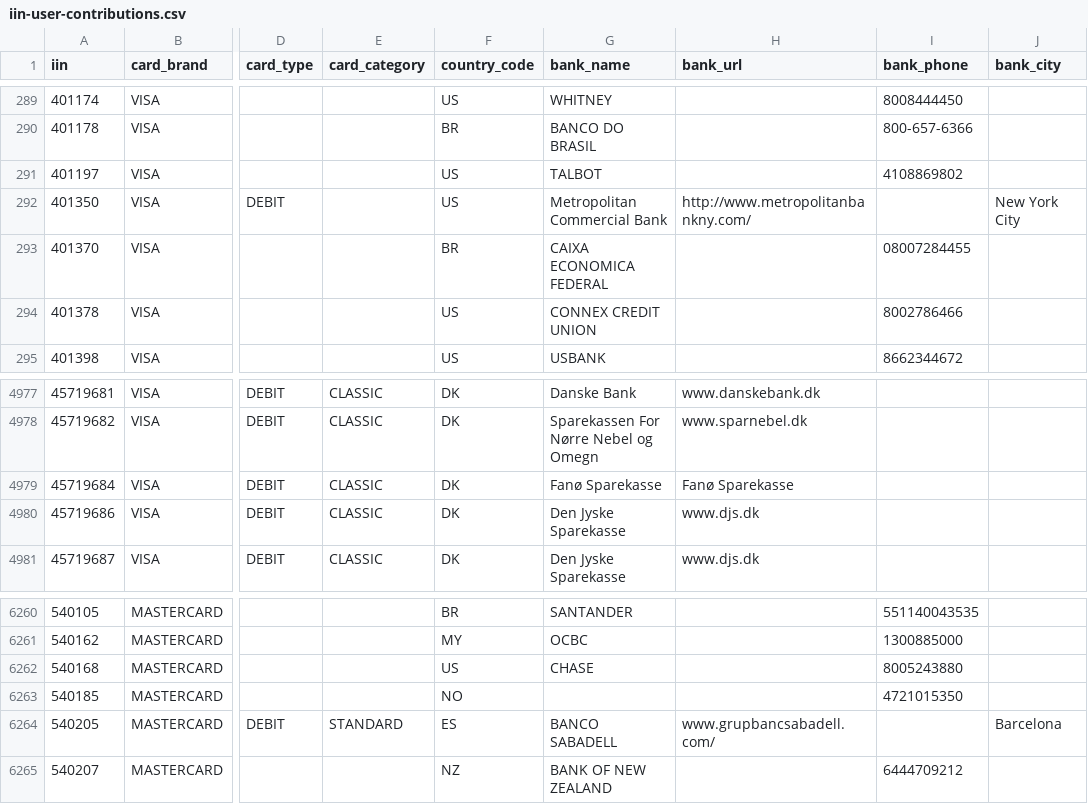
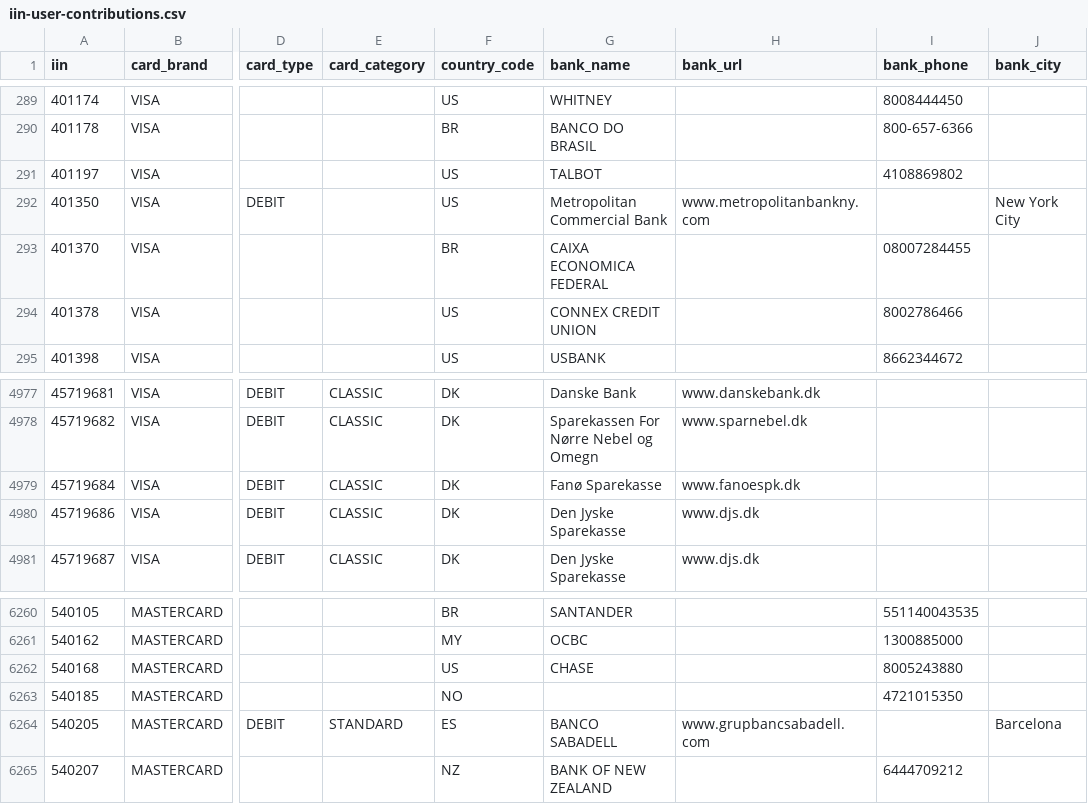
Before and after one commit to binlist/data, a CSV file: iin-user-contributions.csv, drawn as a sheet; only a part is shown, gaps mark what is left out; the diff names each change by its address in the sheet, - before the commit and + after, or states it on an @@ line.

Commit message:
aligns bank urls with schema

```diff
--- a/iin-user-contributions.csv
+++ b/iin-user-contributions.csv
-H292 (bank_url): http://www.metropolitanbankny.com/
+H292 (bank_url): www.metropolitanbankny.com
-H4979 (bank_url): Fanø Sparekasse
+H4979 (bank_url): www.fanoespk.dk
-H6264 (bank_url): www.grupbancsabadell.com/
+H6264 (bank_url): www.grupbancsabadell.com
```
